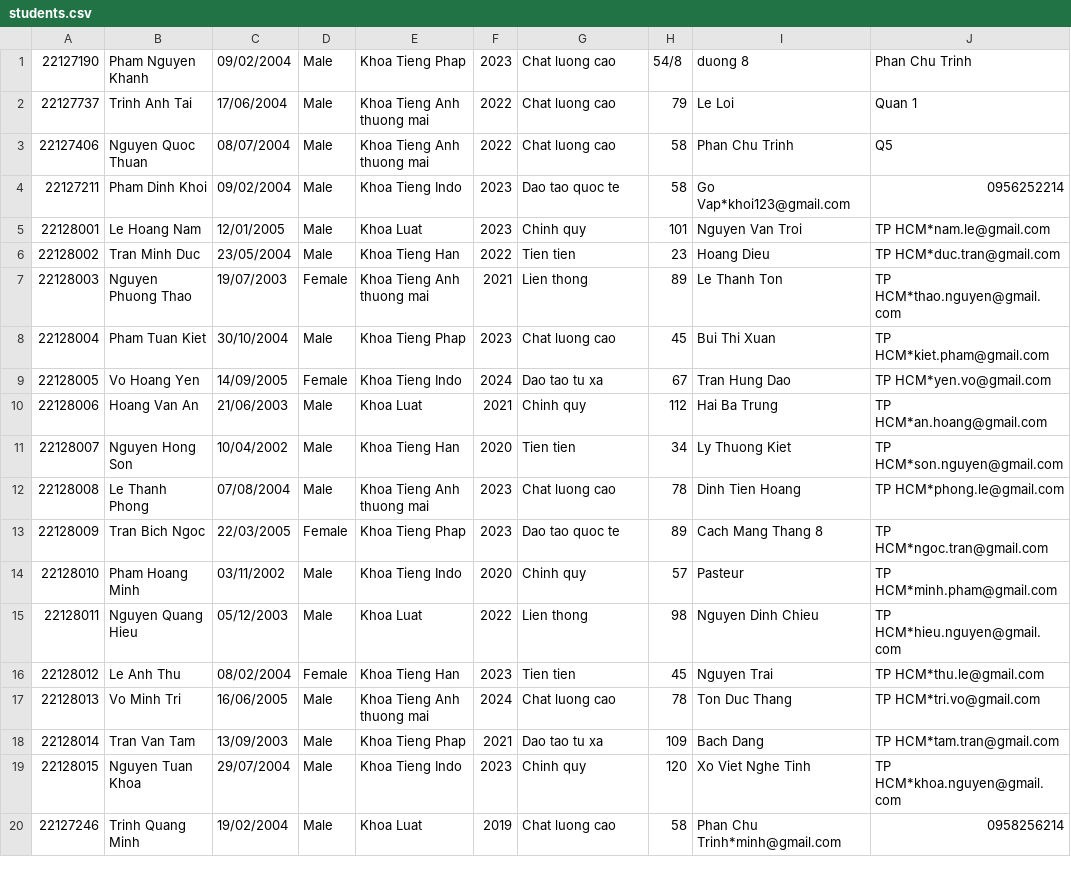
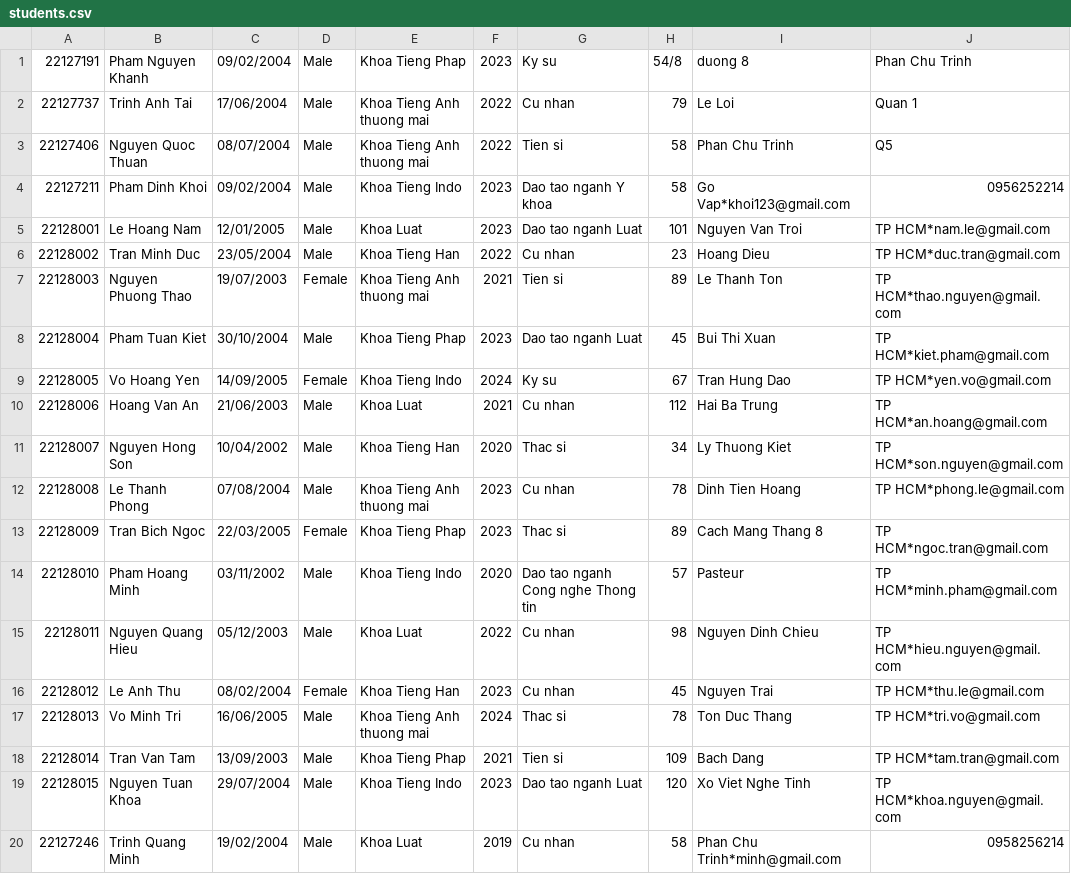
Before and after one commit to huy37204/TKPM-Exercise, a CSV file: students.csv, drawn as a sheet; only a part is shown; the diff names each change by its address in the sheet, - before the commit and + after, or states it on an @@ line.

Commit message:
v3.0: Add business rule for Student Id

```diff
--- a/students.csv
+++ b/students.csv
-A1: 22127190
+A1: 22127191
-G1: Chat luong cao
+G1: Ky su
-G2: Chat luong cao
+G2: Cu nhan
-G3: Chat luong cao
+G3: Tien si
-G4: Dao tao quoc te
+G4: Dao tao nganh Y khoa
-G5: Chinh quy
+G5: Dao tao nganh Luat
-G6: Tien tien
+G6: Cu nhan
-G7: Lien thong
+G7: Tien si
-G8: Chat luong cao
+G8: Dao tao nganh Luat
-G9: Dao tao tu xa
+G9: Ky su
-G10: Chinh quy
+G10: Cu nhan
-G11: Tien tien
+G11: Thac si
-G12: Chat luong cao
+G12: Cu nhan
-G13: Dao tao quoc te
+G13: Thac si
-G14: Chinh quy
+G14: Dao tao nganh Cong nghe Thong tin
-G15: Lien thong
+G15: Cu nhan
-G16: Tien tien
+G16: Cu nhan
-G17: Chat luong cao
+G17: Thac si
-G18: Dao tao tu xa
+G18: Tien si
-G19: Chinh quy
+G19: Dao tao nganh Luat
-G20: Chat luong cao
+G20: Cu nhan
```
Also changed, not shown: 10 other files.
